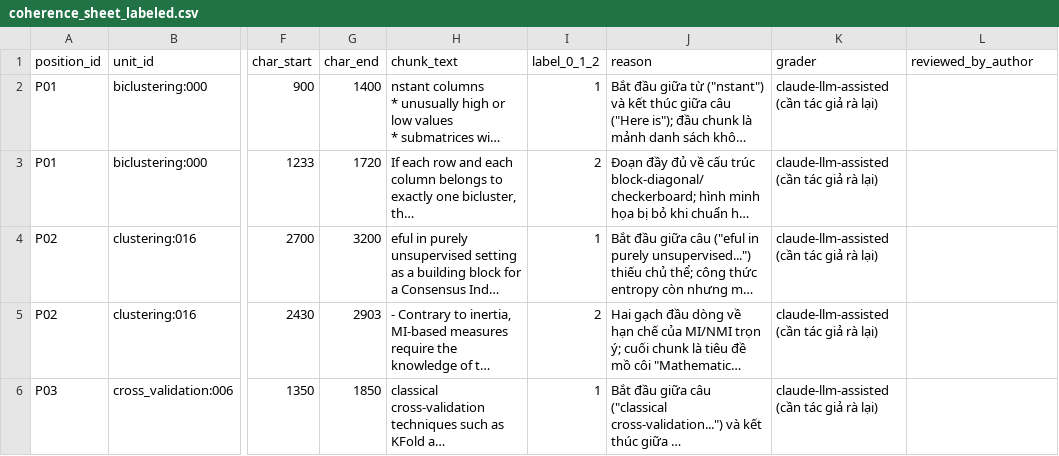
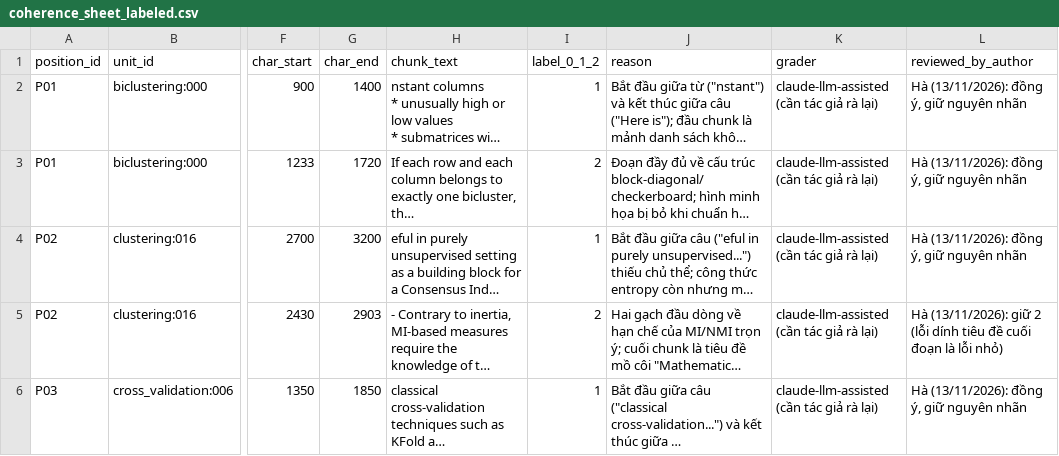
Before and after one commit to nha253158-hub/K5-L3A-DAY06-NguyenThiThuHa-2A202603719-DataIngestion, a CSV file: results/labels/coherence_sheet_labeled.csv, drawn as a sheet; only a part is shown, gaps mark what is left out; long unchanged cells end in …; the diff covers the shown part only; the diff names each change by its address in the sheet, - before the commit and + after, or states it on an @@ line.

```diff
--- a/results/labels/coherence_sheet_labeled.csv
+++ b/results/labels/coherence_sheet_labeled.csv
-L2:L4 (reviewed_by_author): (empty)
+L2:L4 (reviewed_by_author): Hà (13/11/2026): đồng ý, giữ nguyên nhãn
-L5 (reviewed_by_author): (empty)
+L5 (reviewed_by_author): Hà (13/11/2026): giữ 2 (lỗi dính tiêu đề cuối đoạn là lỗi nhỏ)
-L6 (reviewed_by_author): (empty)
+L6 (reviewed_by_author): Hà (13/11/2026): đồng ý, giữ nguyên nhãn
```
Also changed, not shown: 16 edited cells elsewhere in this file, results/labels/grounding_sheet_labeled.csv, 3 other files.
